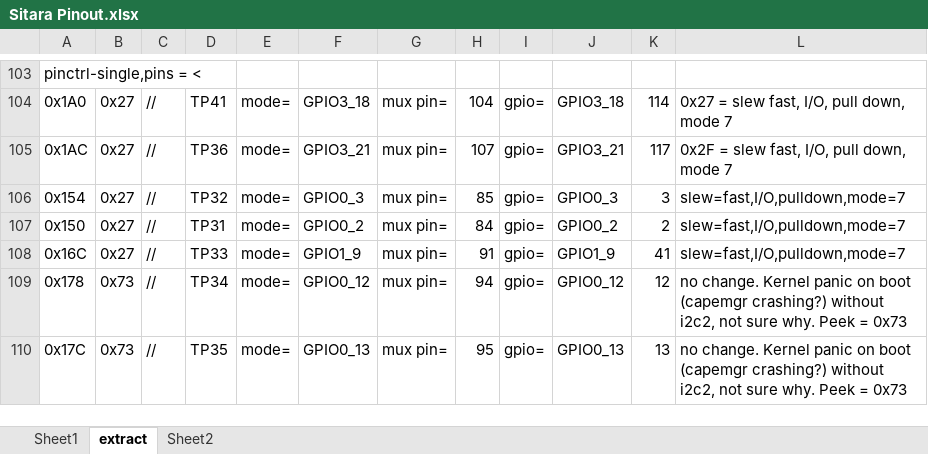
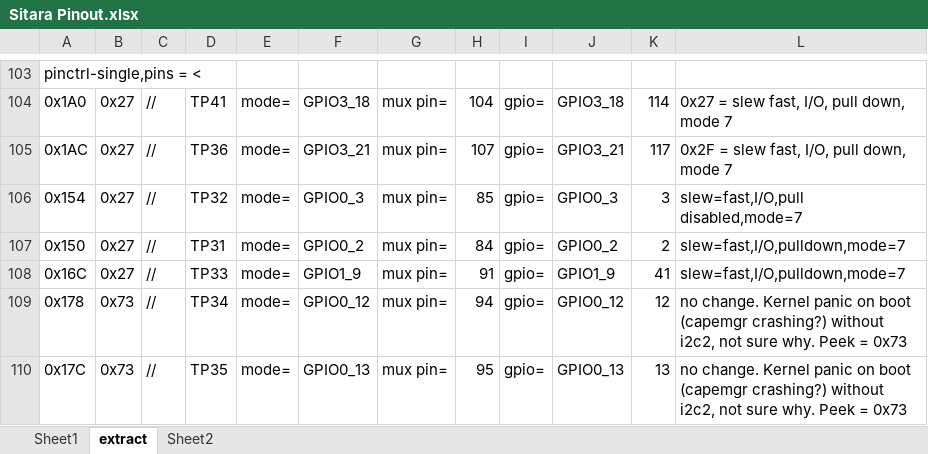
Before and after one commit to serrano-ipkeys/notes, an Excel workbook: Sitara Pinout.xlsx, sheet extract, drawn as a sheet; only a part is shown, gaps mark what is left out; values as stored, in another font and other column widths than the file's, no borders; the diff names each change by its address in the sheet, - before the commit and + after, or states it on an @@ line.

```diff
--- a/Sitara Pinout.xlsx (sheet extract)
+++ b/Sitara Pinout.xlsx (sheet extract)
-L106: slew=fast,I/O,pulldown,mode=7
+L106: slew=fast,I/O,pull disabled,mode=7
```
Also changed, not shown: sheet Sheet1.
